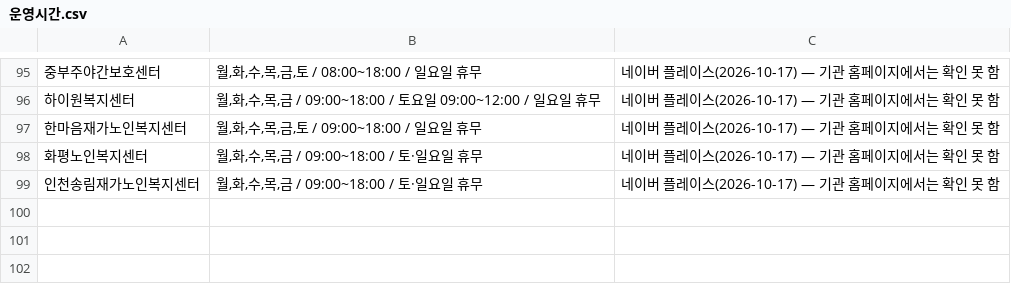
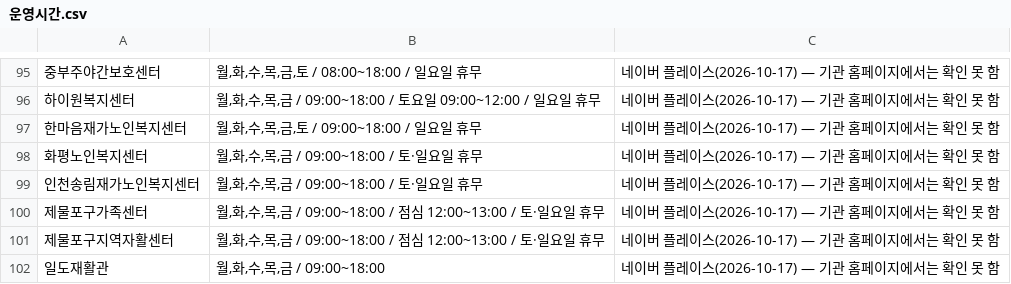
Before and after one commit to ms89gmpy88-netizen/jemulpo-welfare-map, a CSV file: data/운영시간.csv, drawn as a sheet; only a part is shown, gaps mark what is left out; the diff names each change by its address in the sheet, - before the commit and + after, or states it on an @@ line.

```diff
--- a/data/운영시간.csv
+++ b/data/운영시간.csv
+row 100: 제물포구가족센터 | 월,화,수,목,금 / 09:00~18:00 / 점심 12:00~13:00 / 토·일요일 휴무 | 네이버 플레이스(2026-10-17) — 기관 홈페이지에서는 확인 못 함
+row 101: 제물포구지역자활센터 | 월,화,수,목,금 / 09:00~18:00 / 점심 12:00~13:00 / 토·일요일 휴무 | 네이버 플레이스(2026-10-17) — 기관 홈페이지에서는 확인 못 함
+row 102: 일도재활관 | 월,화,수,목,금 / 09:00~18:00 | 네이버 플레이스(2026-10-17) — 기관 홈페이지에서는 확인 못 함
```
Also changed, not shown: data/기타복지시설.csv, 3 other files.
